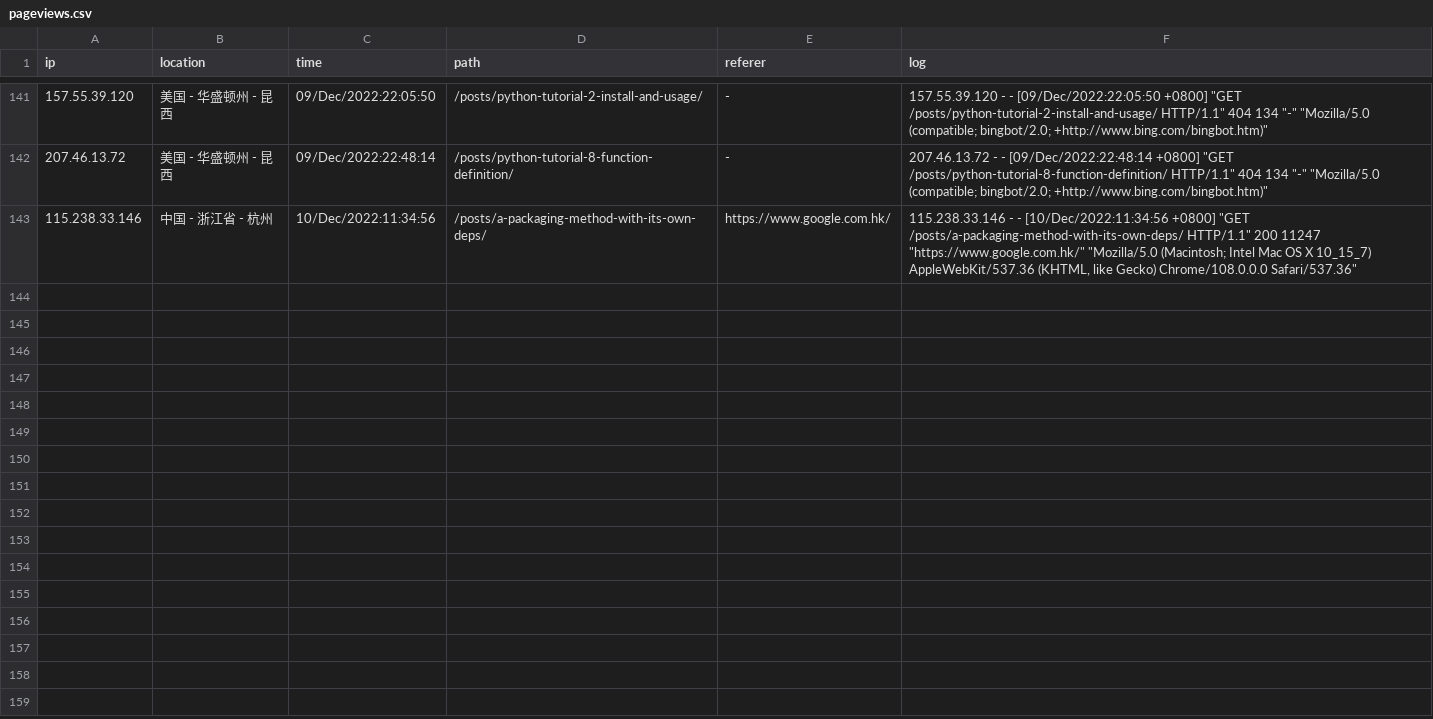
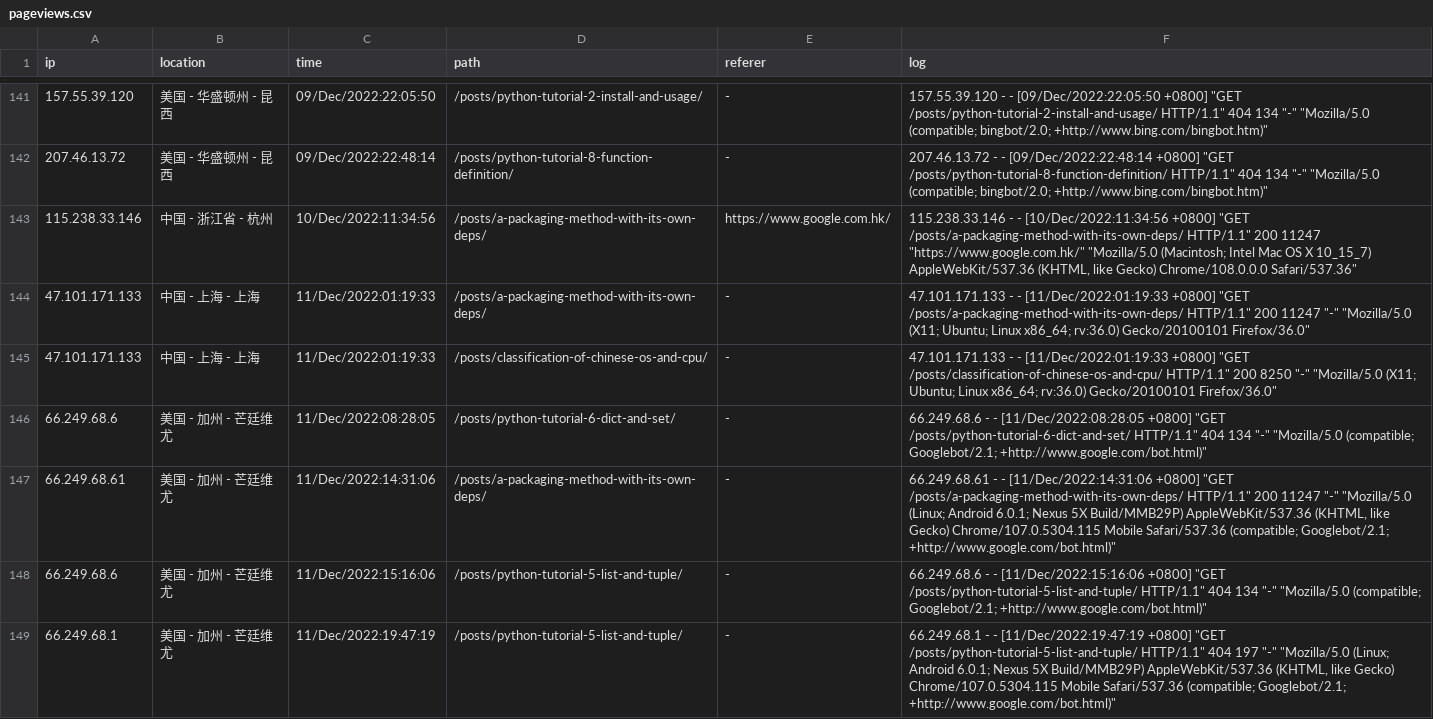
Before and after one commit to zhaowcheng/zhaowcheng.com, a CSV file: data/pageviews.csv, drawn as a sheet; only a part is shown, gaps mark what is left out.

Commit message:
update 2022-12-11 pageviews

```diff
--- a/data/pageviews.csv
+++ b/data/pageviews.csv
@@ -285 +285,13 @@ ip,location,time,path,referer,log
 "
+47.101.171.133,中国 - 上海 - 上海,11/Dec/2022:01:19:33,/posts/a-packaging-method-with-its-own-deps/,-,"47.101.171.133 - - [11/Dec/2022:01:19:33 +0800] ""GET /posts/a-packaging-method-with-its-own-deps/ HTTP/1.1"" 200 11247 ""-"" ""Mozilla/5.0 (X11; Ubuntu; Linux x86_64; rv:36.0) Gecko/20100101 Firefox/36.0""
+"
+47.101.171.133,中国 - 上海 - 上海,11/Dec/2022:01:19:33,/posts/classification-of-chinese-os-and-cpu/,-,"47.101.171.133 - - [11/Dec/2022:01:19:33 +0800] ""GET /posts/classification-of-chinese-os-and-cpu/ HTTP/1.1"" 200 8250 ""-"" ""Mozilla/5.0 (X11; Ubuntu; Linux x86_64; rv:36.0) Gecko/20100101 Firefox/36.0""
+"
+66.249.68.6,美国 - 加州 - 芒廷维尤,11/Dec/2022:08:28:05,/posts/python-tutorial-6-dict-and-set/,-,"66.249.68.6 - - [11/Dec/2022:08:28:05 +0800] ""GET /posts/python-tutorial-6-dict-and-set/ HTTP/1.1"" 404 134 ""-"" ""Mozilla/5.0 (compatible; Googlebot/2.1; +http://www.google.com/bot.html)""
+"
+66.249.68.61,美国 - 加州 - 芒廷维尤,11/Dec/2022:14:31:06,/posts/a-packaging-method-with-its-own-deps/,-,"66.249.68.61 - - [11/Dec/2022:14:31:06 +0800] ""GET /posts/a-packaging-method-with-its-own-deps/ HTTP/1.1"" 200 11247 ""-"" ""Mozilla/5.0 (Linux; Android 6.0.1; Nexus 5X Build/MMB29P) AppleWebKit/537.36 (KHTML, like Gecko) Chrome/107.0.5304.115 Mobile Safari/537.36 (compatible; Googlebot/2.1; +http://www.google.com/bot.html)""
+"
+66.249.68.6,美国 - 加州 - 芒廷维尤,11/Dec/2022:15:16:06,/posts/python-tutorial-5-list-and-tuple/,-,"66.249.68.6 - - [11/Dec/2022:15:16:06 +0800] ""GET /posts/python-tutorial-5-list-and-tuple/ HTTP/1.1"" 404 134 ""-"" ""Mozilla/5.0 (compatible; Googlebot/2.1; +http://www.google.com/bot.html)""
+"
+66.249.68.1,美国 - 加州 - 芒廷维尤,11/Dec/2022:19:47:19,/posts/python-tutorial-5-list-and-tuple/,-,"66.249.68.1 - - [11/Dec/2022:19:47:19 +0800] ""GET /posts/python-tutorial-5-list-and-tuple/ HTTP/1.1"" 404 197 ""-"" ""Mozilla/5.0 (Linux; Android 6.0.1; Nexus 5X Build/MMB29P) AppleWebKit/537.36 (KHTML, like Gecko) Chrome/107.0.5304.115 Mobile Safari/537.36 (compatible; Googlebot/2.1; +http://www.google.com/bot.html)""
+"
```
Also changed, not shown: 1 other file.
